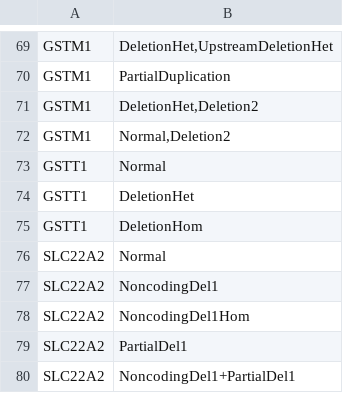
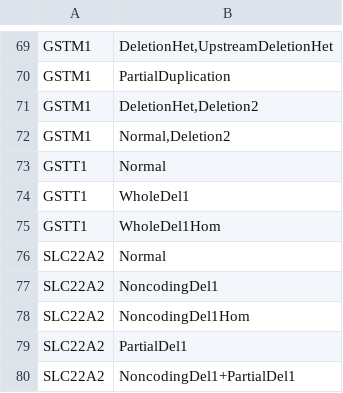
Before and after one commit to sbslee/pypgx, a CSV file: pypgx/api/data/cnv-table.csv, drawn as a sheet; only a part is shown, gaps mark what is left out.

```diff
--- a/pypgx/api/data/cnv-table.csv
+++ b/pypgx/api/data/cnv-table.csv
@@ -73,4 +73,4 @@ GSTM1,"Normal,Deletion2"
 GSTT1,Normal
-GSTT1,DeletionHet
-GSTT1,DeletionHom
+GSTT1,WholeDel1
+GSTT1,WholeDel1Hom
 SLC22A2,Normal
```
Also changed, not shown: 2 other files.
